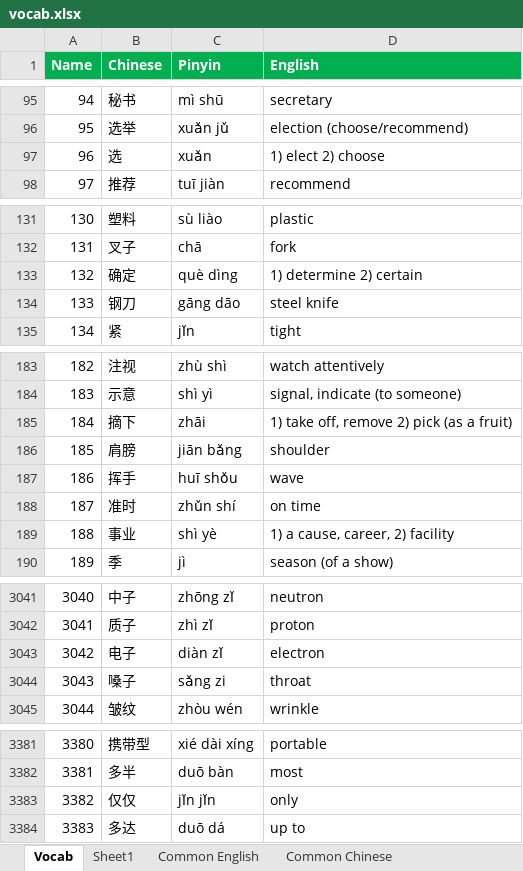
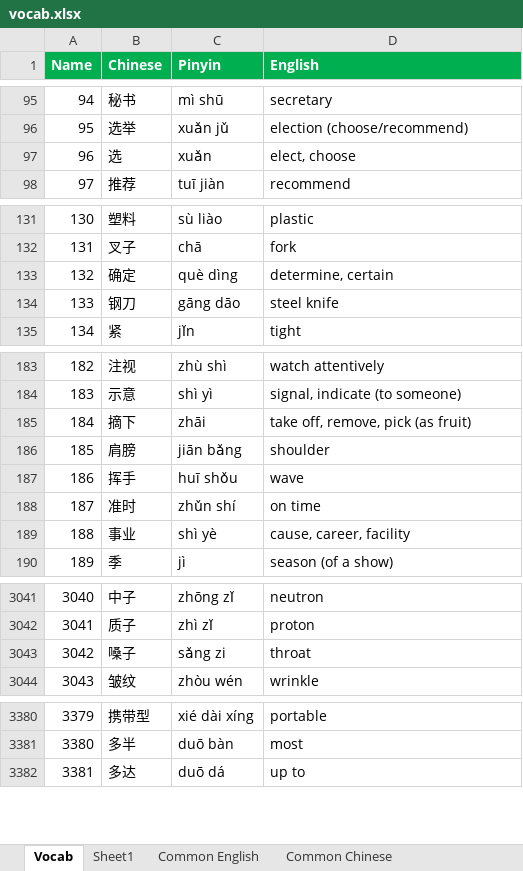
Before and after one commit to notkarenyi/chinese-practice, an Excel workbook: r/vocab.xlsx, sheet Vocab, drawn as a sheet; only a part is shown, gaps mark what is left out; values as stored, in another font and other column widths than the file's, no borders; conditional formats not drawn; removed rows and columns are numbered as before the commit, all else as after; the diff covers the shown part only; the diff names each change by its address in the sheet, - before the commit and + after, or states it on an @@ line.

Commit message:
Update vocab.xlsx

```diff
--- a/r/vocab.xlsx (sheet Vocab)
+++ b/r/vocab.xlsx (sheet Vocab)
-D97 (English): 1) elect 2) choose
+D97 (English): elect, choose
-D133 (English): 1) determine 2) certain
+D133 (English): determine, certain
-D185 (English): 1) take off, remove 2) pick (as a fruit)
+D185 (English): take off, remove, pick (as fruit)
-D189 (English): 1) a cause, career, 2) facility
+D189 (English): cause, career, facility
-row 3043: 3042 | 电子 | diàn zǐ | electron
@@ column A (Name) renumbered between rows 3043 and 3403 @@
-row 3383: 3382 | 仅仅 | jǐn jǐn | only
```
Also changed, not shown: 40 added rows and 5 edited cells elsewhere in this sheet, sheet Sheet1.
